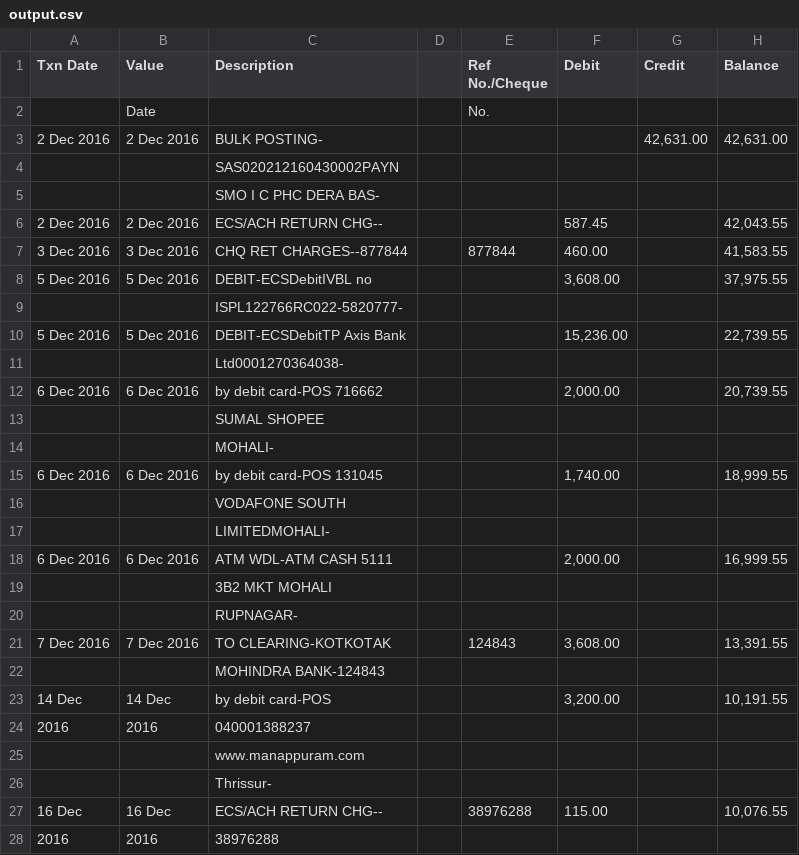
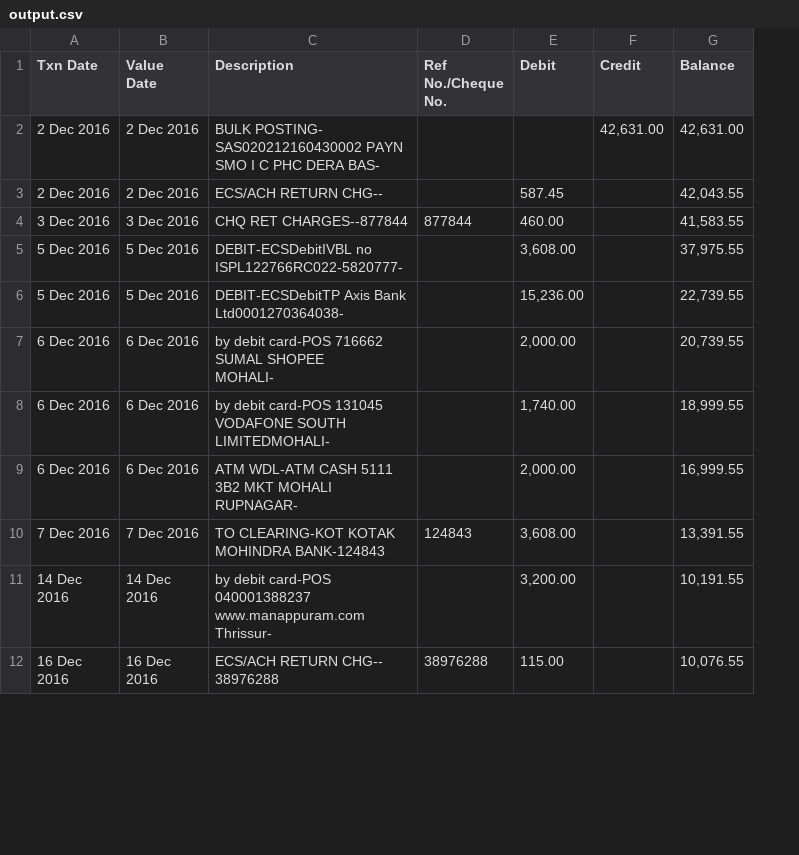
Before and after one commit to hriks/bank, a CSV file: output.csv, drawn as a sheet; only a part is shown; removed rows and columns are numbered as before the commit, all else as after; ↵ is a line break in a cell; the diff covers the shown part only; the diff names each change by its address in the sheet, - before the commit and + after, or states it on an @@ line.

```diff
--- a/output.csv
+++ b/output.csv
-column D, empty
-B1: Value
+B1: Value ↵ Date
-D1: Ref No./Cheque
+D1: Ref No./Cheque ↵ No.
-row 2:  | Date |  |  | No.
-C2 (Description): BULK POSTING-
+C2 (Description): BULK POSTING- ↵ SAS020212160430002 PAYN ↵ SMO I C PHC DERA BAS-
-row 4:  |  | SAS020212160430002PAYN
-row 5:  |  | SMO I C PHC DERA BAS-
-C5 (Description): DEBIT-ECSDebitIVBL no
+C5 (Description): DEBIT-ECSDebitIVBL no ↵ ISPL122766RC022-5820777-
-row 9:  |  | ISPL122766RC022-5820777-
-C6 (Description): DEBIT-ECSDebitTP Axis Bank
+C6 (Description): DEBIT-ECSDebitTP Axis Bank ↵ Ltd0001270364038-
-row 11:  |  | Ltd0001270364038-
-C7 (Description): by debit card-POS 716662
+C7 (Description): by debit card-POS 716662 ↵ SUMAL SHOPEE ↵ MOHALI-
-row 13:  |  | SUMAL SHOPEE
-row 14:  |  | MOHALI-
-C8 (Description): by debit card-POS 131045
+C8 (Description): by debit card-POS 131045 ↵ VODAFONE SOUTH ↵ LIMITEDMOHALI-
-row 16:  |  | VODAFONE SOUTH
-row 17:  |  | LIMITEDMOHALI-
-C9 (Description): ATM WDL-ATM CASH 5111
+C9 (Description): ATM WDL-ATM CASH 5111 ↵ 3B2 MKT MOHALI ↵ RUPNAGAR-
-row 19:  |  | 3B2 MKT MOHALI
-row 20:  |  | RUPNAGAR-
-C10 (Description): TO CLEARING-KOTKOTAK
+C10 (Description): TO CLEARING-KOT KOTAK ↵ MOHINDRA BANK-124843
-row 22:  |  | MOHINDRA BANK-124843
-A11 (Txn Date): 14 Dec
+A11 (Txn Date): 14 Dec ↵ 2016
-B11 (Value Date): 14 Dec
+B11 (Value Date): 14 Dec ↵ 2016
-C11 (Description): by debit card-POS
+C11 (Description): by debit card-POS ↵ 040001388237 ↵ www.manappuram.com ↵ Thrissur-
-row 24: 2016 | 2016 | 040001388237
-row 25:  |  | www.manappuram.com
-row 26:  |  | Thrissur-
-A12 (Txn Date): 16 Dec
+A12 (Txn Date): 16 Dec ↵ 2016
-B12 (Value Date): 16 Dec
+B12 (Value Date): 16 Dec ↵ 2016
-C12 (Description): ECS/ACH RETURN CHG--
+C12 (Description): ECS/ACH RETURN CHG-- ↵ 38976288
-row 28: 2016 | 2016 | 38976288
```
Also changed, not shown: 5 removed rows and 13 edited cells elsewhere in this file, 3 other files.
